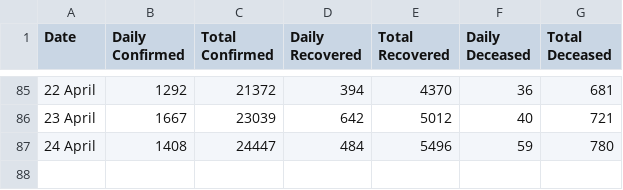
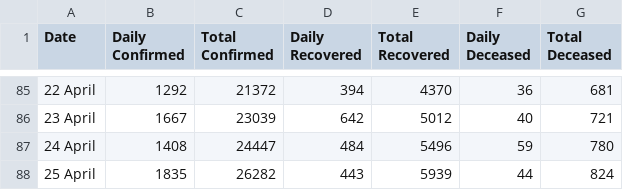
Before and after one commit to wanderingcoderr/api, a CSV file: csv/2020-04-25/case_time_series.csv, drawn as a sheet; only a part is shown, gaps mark what is left out.

```diff
--- a/csv/2020-04-25/case_time_series.csv
+++ b/csv/2020-04-25/case_time_series.csv
@@ -87 +87,2 @@ Date,Daily Confirmed,Total Confirmed,Daily Recovered,Total Recovered,Daily Decea
 24 April ,1408,24447,484,5496,59,780
+25 April ,1835,26282,443,5939,44,824
```
Also changed, not shown: csv/2020-04-25/death_and_recovered.csv, csv/2020-04-25/death_and_recovered2.csv, 6 other files.
